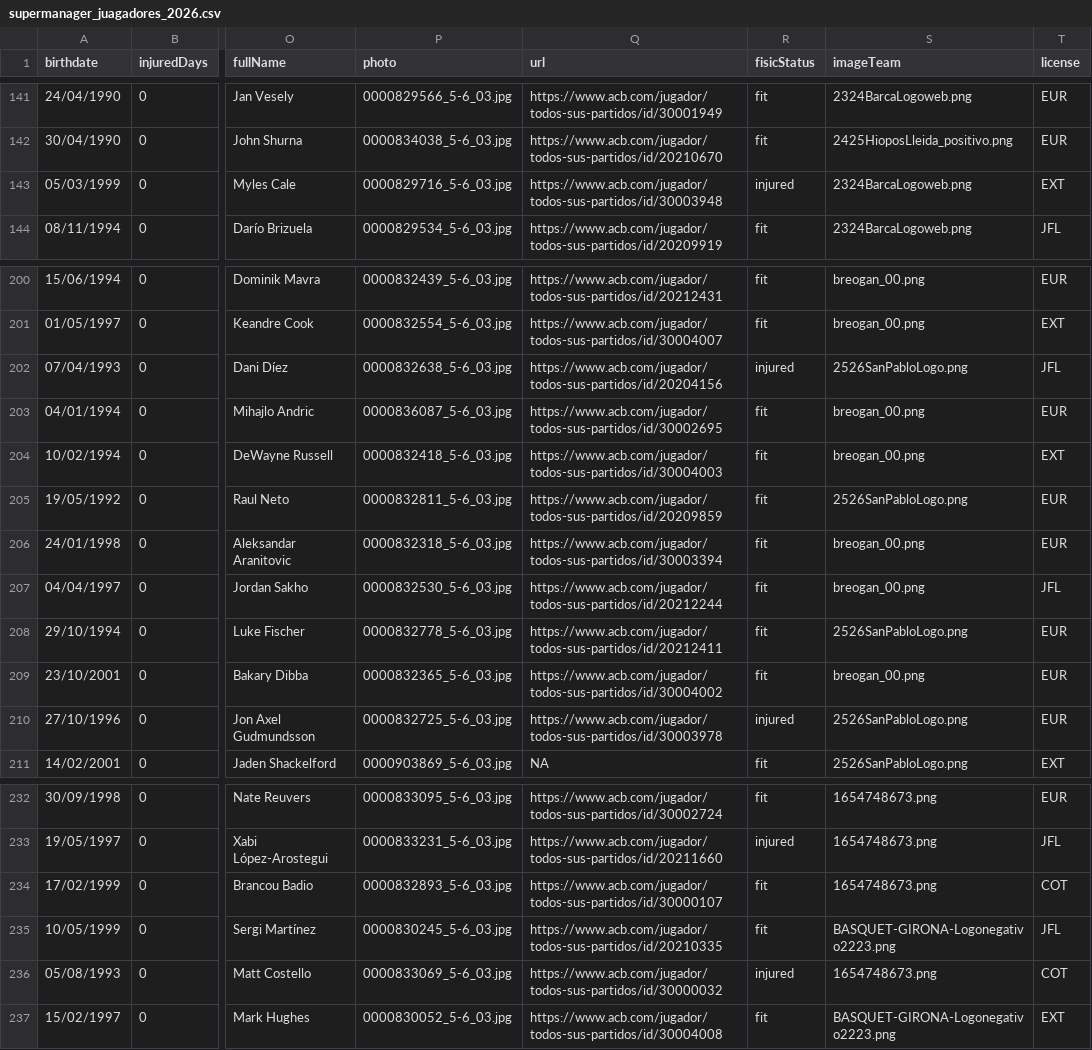
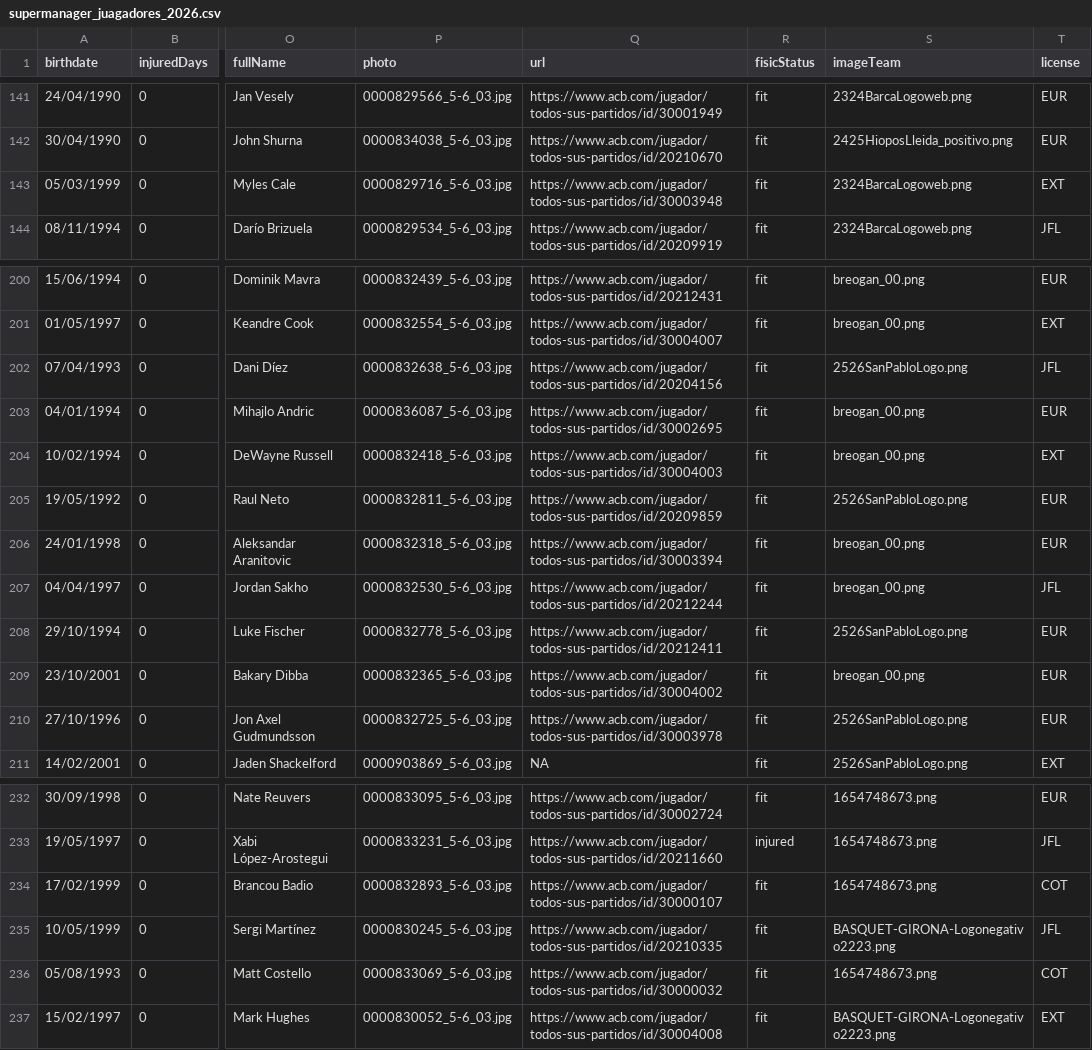
Before and after one commit to IvoVillanueva/DATOS-JUGADORES-SUPERMANAGER-2025_26, a CSV file: data/supermanager_juagadores_2026.csv, drawn as a sheet; only a part is shown, gaps mark what is left out; the diff covers the shown part only; the diff names each change by its address in the sheet, - before the commit and + after, or states it on an @@ line.

```diff
--- a/data/supermanager_juagadores_2026.csv
+++ b/data/supermanager_juagadores_2026.csv
-R143 (fisicStatus): injured
+R143 (fisicStatus): fit
-R202 (fisicStatus): injured
+R202 (fisicStatus): fit
-R210 (fisicStatus): injured
+R210 (fisicStatus): fit
-R236 (fisicStatus): injured
+R236 (fisicStatus): fit
```
Also changed, not shown: 10 edited cells elsewhere in this file.
